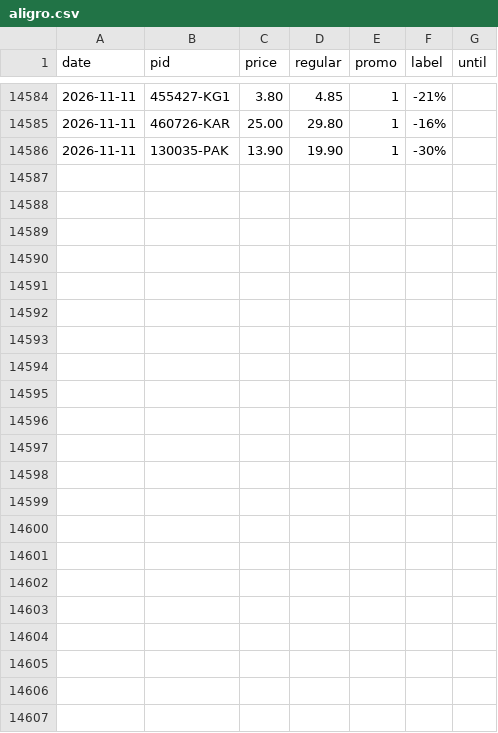
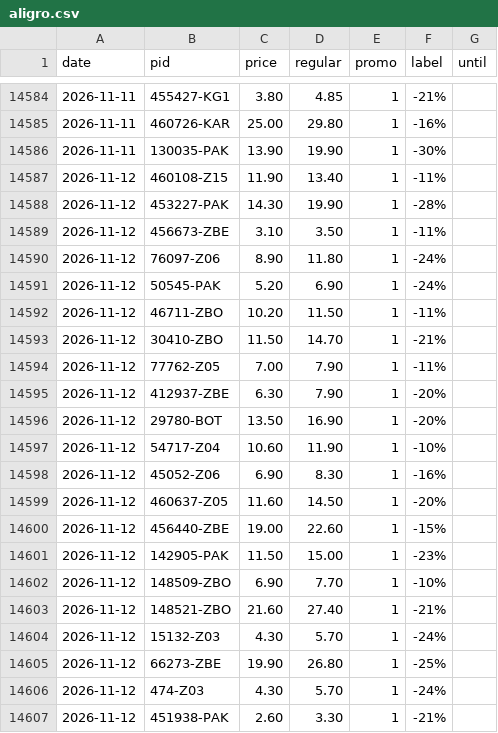
Before and after one commit to komiting/lausanneCatalogs, a CSV file: data/prices/aligro.csv, drawn as a sheet; only a part is shown, gaps mark what is left out; the diff names each change by its address in the sheet, - before the commit and + after, or states it on an @@ line.

```diff
--- a/data/prices/aligro.csv
+++ b/data/prices/aligro.csv
+row 14587: 2026-11-12 | 460108-Z15 | 11.90 | 13.40 | 1 | -11%
+row 14588: 2026-11-12 | 453227-PAK | 14.30 | 19.90 | 1 | -28%
+row 14589: 2026-11-12 | 456673-ZBE | 3.10 | 3.50 | 1 | -11%
+row 14590: 2026-11-12 | 76097-Z06 | 8.90 | 11.80 | 1 | -24%
+row 14591: 2026-11-12 | 50545-PAK | 5.20 | 6.90 | 1 | -24%
+row 14592: 2026-11-12 | 46711-ZBO | 10.20 | 11.50 | 1 | -11%
+row 14593: 2026-11-12 | 30410-ZBO | 11.50 | 14.70 | 1 | -21%
+row 14594: 2026-11-12 | 77762-Z05 | 7.00 | 7.90 | 1 | -11%
+row 14595: 2026-11-12 | 412937-ZBE | 6.30 | 7.90 | 1 | -20%
+row 14596: 2026-11-12 | 29780-BOT | 13.50 | 16.90 | 1 | -20%
+row 14597: 2026-11-12 | 54717-Z04 | 10.60 | 11.90 | 1 | -10%
+row 14598: 2026-11-12 | 45052-Z06 | 6.90 | 8.30 | 1 | -16%
+row 14599: 2026-11-12 | 460637-Z05 | 11.60 | 14.50 | 1 | -20%
+row 14600: 2026-11-12 | 456440-ZBE | 19.00 | 22.60 | 1 | -15%
+row 14601: 2026-11-12 | 142905-PAK | 11.50 | 15.00 | 1 | -23%
+row 14602: 2026-11-12 | 148509-ZBO | 6.90 | 7.70 | 1 | -10%
+row 14603: 2026-11-12 | 148521-ZBO | 21.60 | 27.40 | 1 | -21%
+row 14604: 2026-11-12 | 15132-Z03 | 4.30 | 5.70 | 1 | -24%
+row 14605: 2026-11-12 | 66273-ZBE | 19.90 | 26.80 | 1 | -25%
+row 14606: 2026-11-12 | 474-Z03 | 4.30 | 5.70 | 1 | -24%
+row 14607: 2026-11-12 | 451938-PAK | 2.60 | 3.30 | 1 | -21%
```
Also changed, not shown: data/basket.csv, data/prices/aldi.csv, 12 other files.
